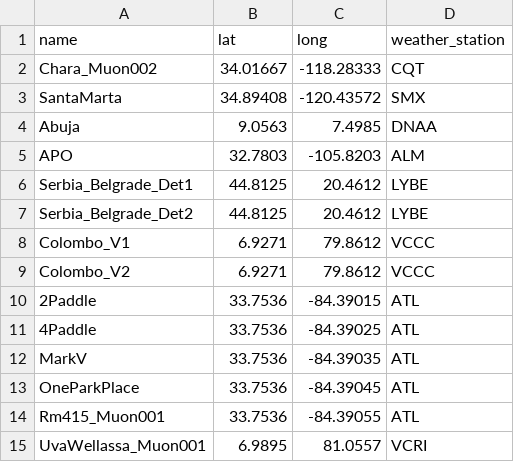
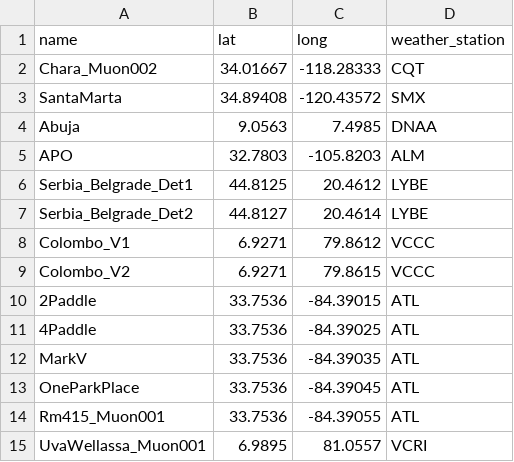
Before and after one commit to gsudice/glowcost_dashboard_final, a CSV file: detector_info_settings/detector_locations.csv, drawn as a sheet.

```diff
--- a/detector_info_settings/detector_locations.csv
+++ b/detector_info_settings/detector_locations.csv
@@ -6,5 +6,5 @@ APO,32.7803,-105.8203,ALM
 Serbia_Belgrade_Det1,44.8125,20.4612,LYBE
-Serbia_Belgrade_Det2,44.8125,20.4612,LYBE
+Serbia_Belgrade_Det2,44.8127,20.4614,LYBE
 Colombo_V1,6.9271,79.8612,VCCC
-Colombo_V2,6.9271,79.8612,VCCC
+Colombo_V2,6.9271,79.8615,VCCC
 2Paddle,33.7536,-84.39015,ATL
```
Also changed, not shown: 2 other files.
